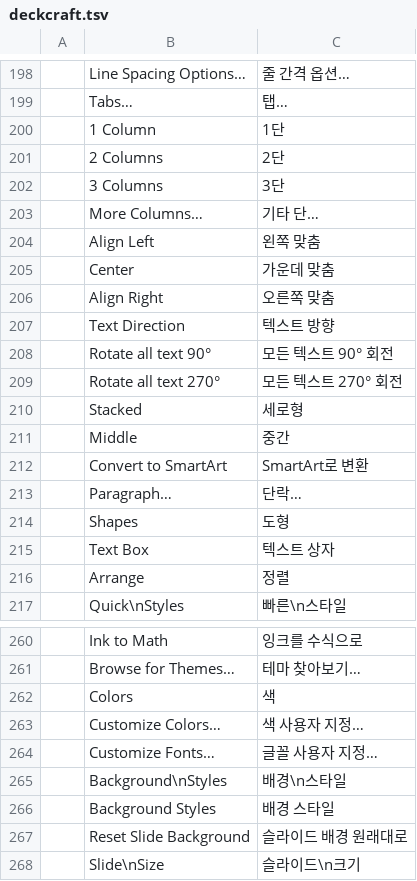
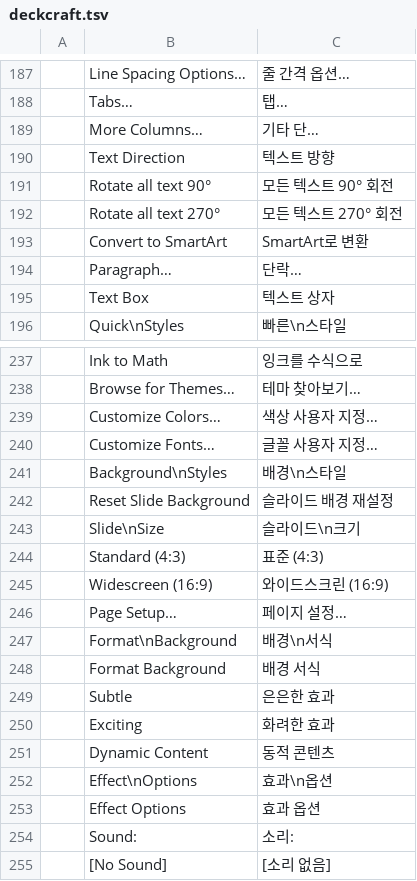
Before and after one commit to storytold/craft-i18n, a TSV file: locales/ko/deckcraft.tsv, drawn as a sheet; only a part is shown, gaps mark what is left out; the shorter side is filled out with more unchanged rows; the diff covers the shown part only.

Commit message:
ko: address review on DeckCraft catalog (clean room, remove dead keys and overrides)

```diff
--- a/locales/ko/deckcraft.tsv
+++ b/locales/ko/deckcraft.tsv
@@ -199,9 +188,3 @@
 	Tabs…	탭…
-	1 Column	1단
-	2 Columns	2단
-	3 Columns	3단
 	More Columns…	기타 단…
-	Align Left	왼쪽 맞춤
-	Center	가운데 맞춤
-	Align Right	오른쪽 맞춤
 	Text Direction	텍스트 방향
@@ -209,9 +192,5 @@
 	Rotate all text 270°	모든 텍스트 270° 회전
-	Stacked	세로형
-	Middle	중간
 	Convert to SmartArt	SmartArt로 변환
 	Paragraph…	단락…
-	Shapes	도형
 	Text Box	텍스트 상자
-	Arrange	정렬
 	Quick\nStyles	빠른\n스타일
@@ -261,8 +238,6 @@
 	Browse for Themes…	테마 찾아보기…
-	Colors	색
-	Customize Colors…	색 사용자 지정…
+	Customize Colors…	색상 사용자 지정…
 	Customize Fonts…	글꼴 사용자 지정…
 	Background\nStyles	배경\n스타일
-	Background Styles	배경 스타일
-	Reset Slide Background	슬라이드 배경 원래대로
+	Reset Slide Background	슬라이드 배경 재설정
 	Slide\nSize	슬라이드\n크기
```
Also changed, not shown: 22 removed rows and 31 edited cells elsewhere in this file.
